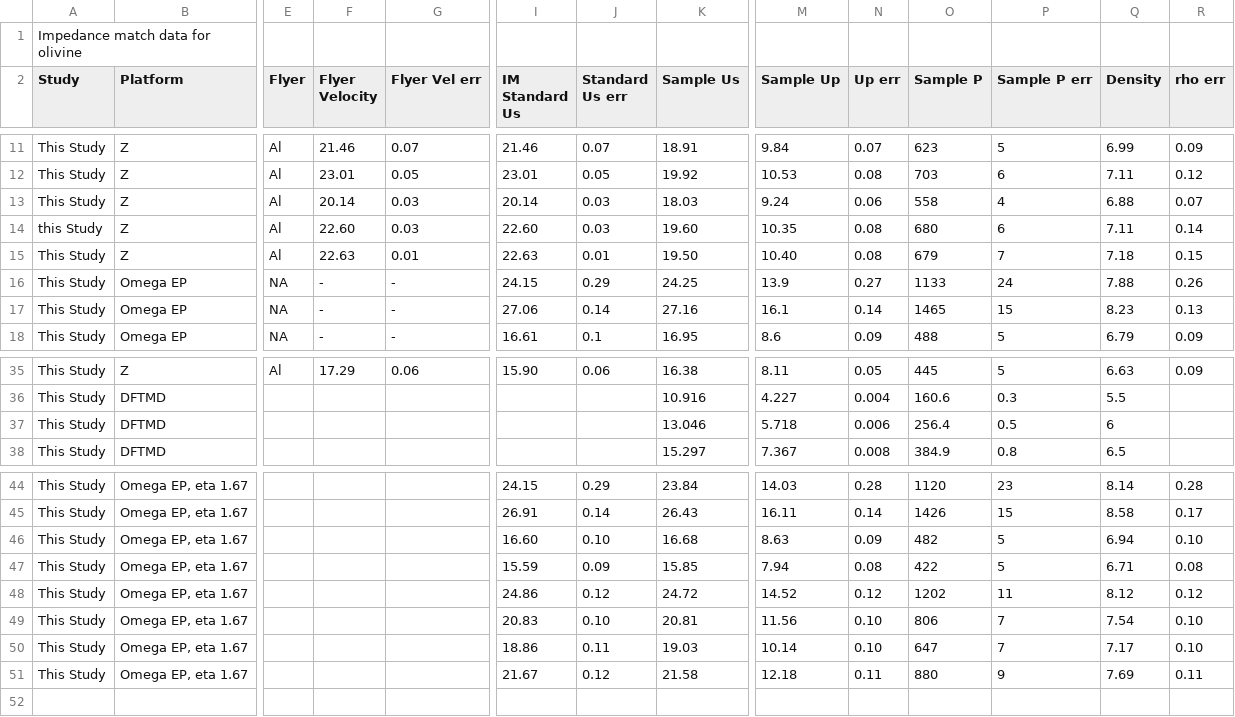
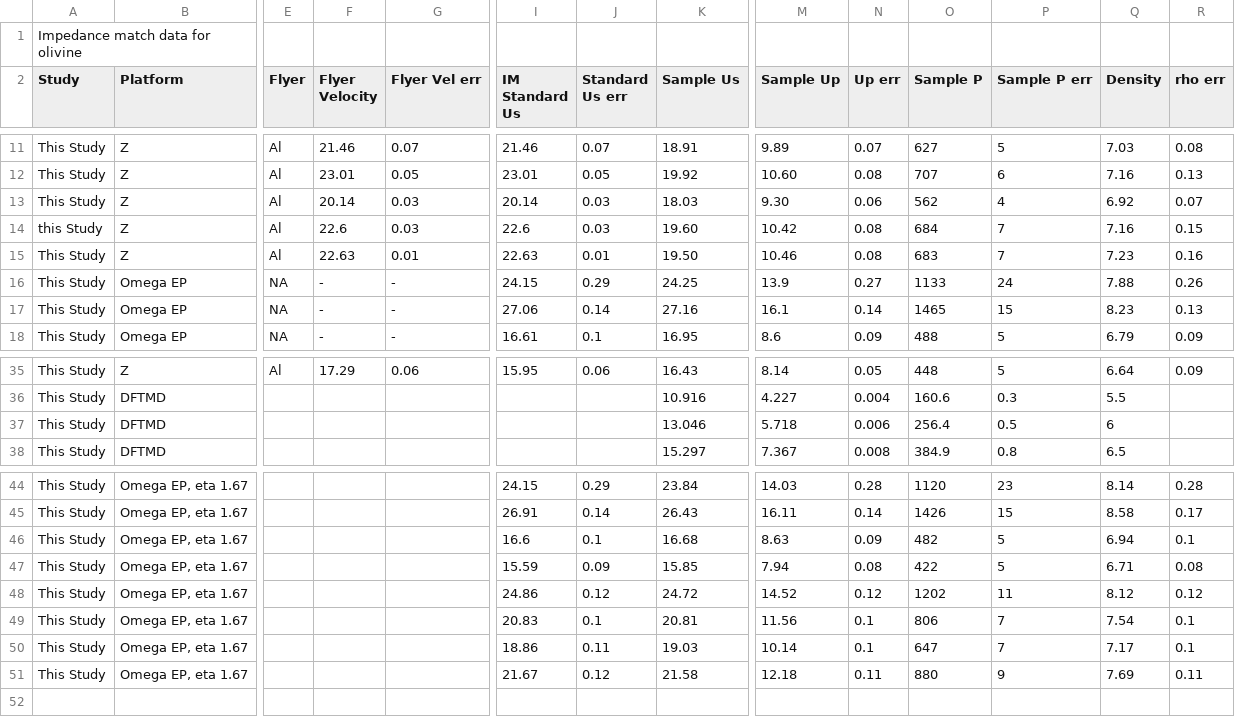
Before and after one commit to bachidester/OlivineHugoniot, a CSV file: SupplementalTable_1.csv, drawn as a sheet; only a part is shown, gaps mark what is left out; the diff covers the shown part only; the diff names each change by its address in the sheet, - before the commit and + after, or states it on an @@ line.

```diff
--- a/SupplementalTable_1.csv
+++ b/SupplementalTable_1.csv
-M11 (Sample Up): 9.84
+M11 (Sample Up): 9.89
-O11 (Sample P): 623
+O11 (Sample P): 627
-Q11 (Density): 6.99
+Q11 (Density): 7.03
-R11 (rho err): 0.09
+R11 (rho err): 0.08
-M12 (Sample Up): 10.53
+M12 (Sample Up): 10.60
-O12 (Sample P): 703
+O12 (Sample P): 707
-Q12 (Density): 7.11
+Q12 (Density): 7.16
-R12 (rho err): 0.12
+R12 (rho err): 0.13
-M13 (Sample Up): 9.24
+M13 (Sample Up): 9.30
-O13 (Sample P): 558
+O13 (Sample P): 562
-Q13 (Density): 6.88
+Q13 (Density): 6.92
-F14 (Flyer Velocity): 22.60
+F14 (Flyer Velocity): 22.6
-I14 (IM Standard Us): 22.60
+I14 (IM Standard Us): 22.6
-M14 (Sample Up): 10.35
+M14 (Sample Up): 10.42
-O14 (Sample P): 680
+O14 (Sample P): 684
-P14 (Sample P err): 6
+P14 (Sample P err): 7
-Q14 (Density): 7.11
+Q14 (Density): 7.16
-R14 (rho err): 0.14
+R14 (rho err): 0.15
-M15 (Sample Up): 10.40
+M15 (Sample Up): 10.46
-O15 (Sample P): 679
+O15 (Sample P): 683
-Q15 (Density): 7.18
+Q15 (Density): 7.23
-R15 (rho err): 0.15
+R15 (rho err): 0.16
-I35 (IM Standard Us): 15.90
+I35 (IM Standard Us): 15.95
-K35 (Sample Us): 16.38
+K35 (Sample Us): 16.43
-M35 (Sample Up): 8.11
+M35 (Sample Up): 8.14
-O35 (Sample P): 445
+O35 (Sample P): 448
-Q35 (Density): 6.63
+Q35 (Density): 6.64
-I46 (IM Standard Us): 16.60
+I46 (IM Standard Us): 16.6
-J46 (Standard Us err): 0.10
+J46 (Standard Us err): 0.1
-R46 (rho err): 0.10
+R46 (rho err): 0.1
-J49 (Standard Us err): 0.10
+J49 (Standard Us err): 0.1
-N49:N50 (Up err): 0.10
+N49:N50 (Up err): 0.1
-R49:R50 (rho err): 0.10
+R49:R50 (rho err): 0.1
```
Also changed, not shown: 60 edited cells elsewhere in this file, SupplementalTable_8.csv, 7 other files.
